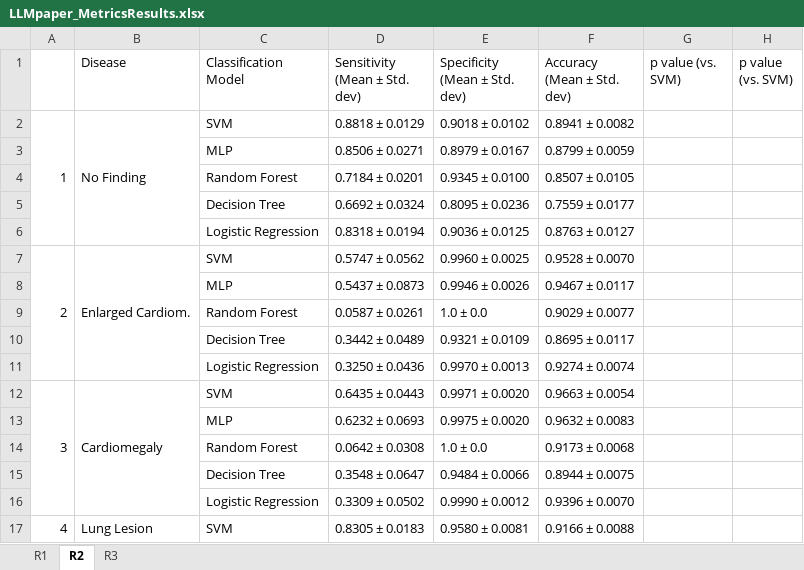
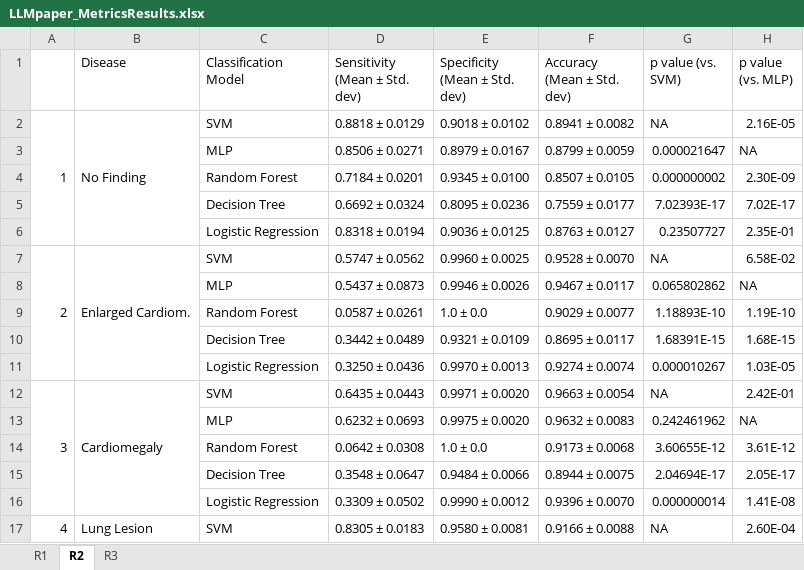
Before and after one commit to BioIntelligence-Lab/MedCruncher, an Excel workbook: LLMpaper_MetricsResults.xlsx, sheet R2, drawn as a sheet; only a part is shown; values as stored, in another font and other column widths than the file's, no cell formats; the diff covers the shown part only; the diff names each change by its address in the sheet, - before the commit and + after, or states it on an @@ line.

Commit message:
Metrics and Diagrams Completed

```diff
--- a/LLMpaper_MetricsResults.xlsx (sheet R2)
+++ b/LLMpaper_MetricsResults.xlsx (sheet R2)
-H1: p value (vs. SVM)
+H1: p value (vs. MLP)
-G2 (p value (vs. SVM)): (empty)
+G2 (p value (vs. SVM)): NA
-H2 (p value (vs. MLP)): (empty)
+H2 (p value (vs. MLP)): 2.16E-05
-G3 (p value (vs. SVM)): (empty)
+G3 (p value (vs. SVM)): 0.000021647
-H3 (p value (vs. MLP)): (empty)
+H3 (p value (vs. MLP)): NA
-G4 (p value (vs. SVM)): (empty)
+G4 (p value (vs. SVM)): 0.000000002
-H4 (p value (vs. MLP)): (empty)
+H4 (p value (vs. MLP)): 2.30E-09
-G5 (p value (vs. SVM)): (empty)
+G5 (p value (vs. SVM)): 7.02393E-17
-H5 (p value (vs. MLP)): (empty)
+H5 (p value (vs. MLP)): 7.02E-17
-G6 (p value (vs. SVM)): (empty)
+G6 (p value (vs. SVM)): 0.23507727
-H6 (p value (vs. MLP)): (empty)
+H6 (p value (vs. MLP)): 2.35E-01
-G7 (p value (vs. SVM)): (empty)
+G7 (p value (vs. SVM)): NA
-H7 (p value (vs. MLP)): (empty)
+H7 (p value (vs. MLP)): 6.58E-02
-G8 (p value (vs. SVM)): (empty)
+G8 (p value (vs. SVM)): 0.065802862
-H8 (p value (vs. MLP)): (empty)
+H8 (p value (vs. MLP)): NA
-G9 (p value (vs. SVM)): (empty)
+G9 (p value (vs. SVM)): 1.18893E-10
-H9 (p value (vs. MLP)): (empty)
+H9 (p value (vs. MLP)): 1.19E-10
-G10 (p value (vs. SVM)): (empty)
+G10 (p value (vs. SVM)): 1.68391E-15
-H10 (p value (vs. MLP)): (empty)
+H10 (p value (vs. MLP)): 1.68E-15
-G11 (p value (vs. SVM)): (empty)
+G11 (p value (vs. SVM)): 0.000010267
-H11 (p value (vs. MLP)): (empty)
+H11 (p value (vs. MLP)): 1.03E-05
-G12 (p value (vs. SVM)): (empty)
+G12 (p value (vs. SVM)): NA
-H12 (p value (vs. MLP)): (empty)
+H12 (p value (vs. MLP)): 2.42E-01
-G13 (p value (vs. SVM)): (empty)
+G13 (p value (vs. SVM)): 0.242461962
-H13 (p value (vs. MLP)): (empty)
+H13 (p value (vs. MLP)): NA
-G14 (p value (vs. SVM)): (empty)
+G14 (p value (vs. SVM)): 3.60655E-12
-H14 (p value (vs. MLP)): (empty)
+H14 (p value (vs. MLP)): 3.61E-12
-G15 (p value (vs. SVM)): (empty)
+G15 (p value (vs. SVM)): 2.04694E-17
-H15 (p value (vs. MLP)): (empty)
+H15 (p value (vs. MLP)): 2.05E-17
-G16 (p value (vs. SVM)): (empty)
+G16 (p value (vs. SVM)): 0.000000014
-H16 (p value (vs. MLP)): (empty)
+H16 (p value (vs. MLP)): 1.41E-08
-G17 (p value (vs. SVM)): (empty)
+G17 (p value (vs. SVM)): NA
-H17 (p value (vs. MLP)): (empty)
+H17 (p value (vs. MLP)): 2.60E-04
```
Also changed, not shown: 5 added rows and 98 edited cells elsewhere in this sheet, sheet R3, sheet R1, cell formats, data/excel outputs/p-value analysis/p_values_MLP_vs_Random_Forest.xlsx, data/excel outputs/p-value analysis/p_values_SVM_vs_Decision_Tree.xlsx, 9 other files.
